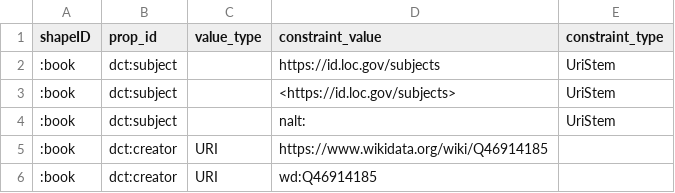
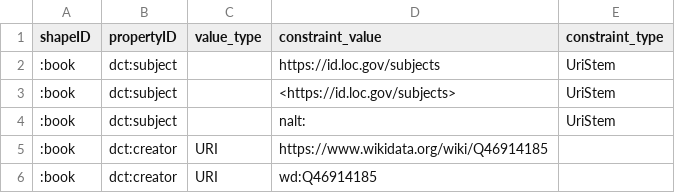
Before and after one commit to tombaker/csv2shex, a CSV file: docs/normalizations/validate_uri.csv, drawn as a sheet.

Commit message:
rename prop_id => propertyID

```diff
--- a/docs/normalizations/validate_uri.csv
+++ b/docs/normalizations/validate_uri.csv
@@ -1,2 +1,2 @@
-shapeID,prop_id,value_type,constraint_value,constraint_type
+shapeID,propertyID,value_type,constraint_value,constraint_type
 :book,dct:subject,,https://id.loc.gov/subjects,UriStem
```
Also changed, not shown: 47 other files.
